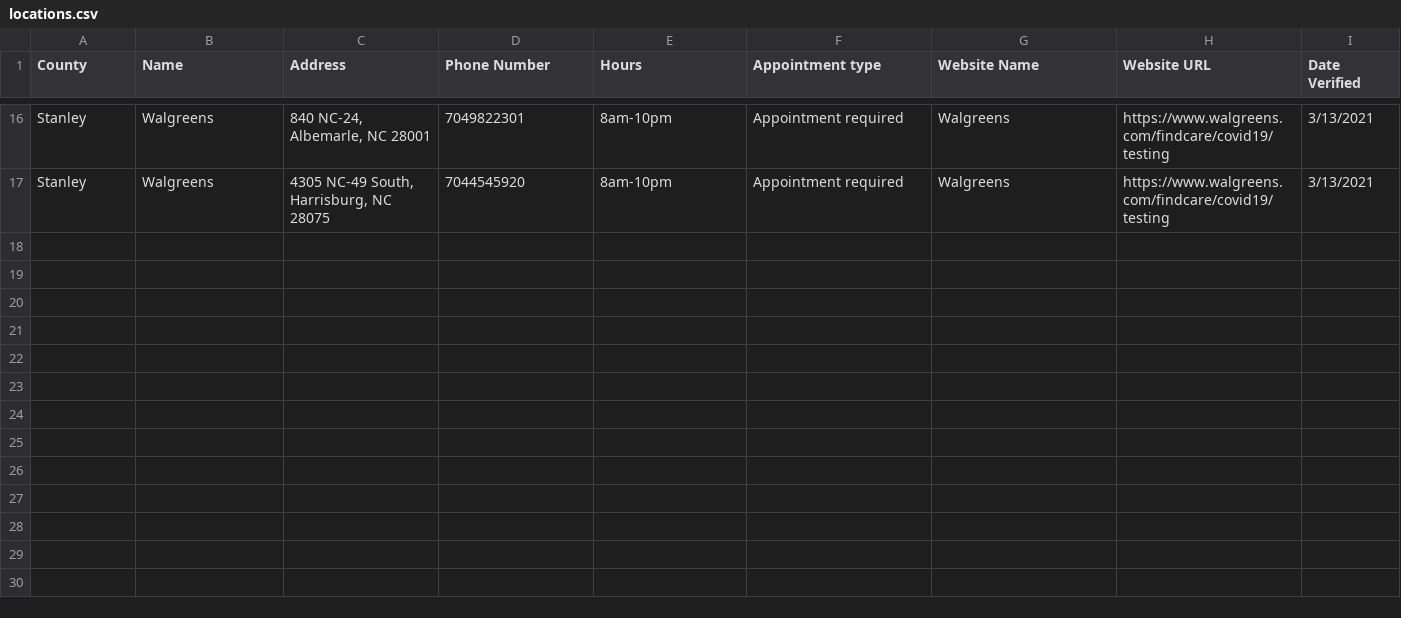
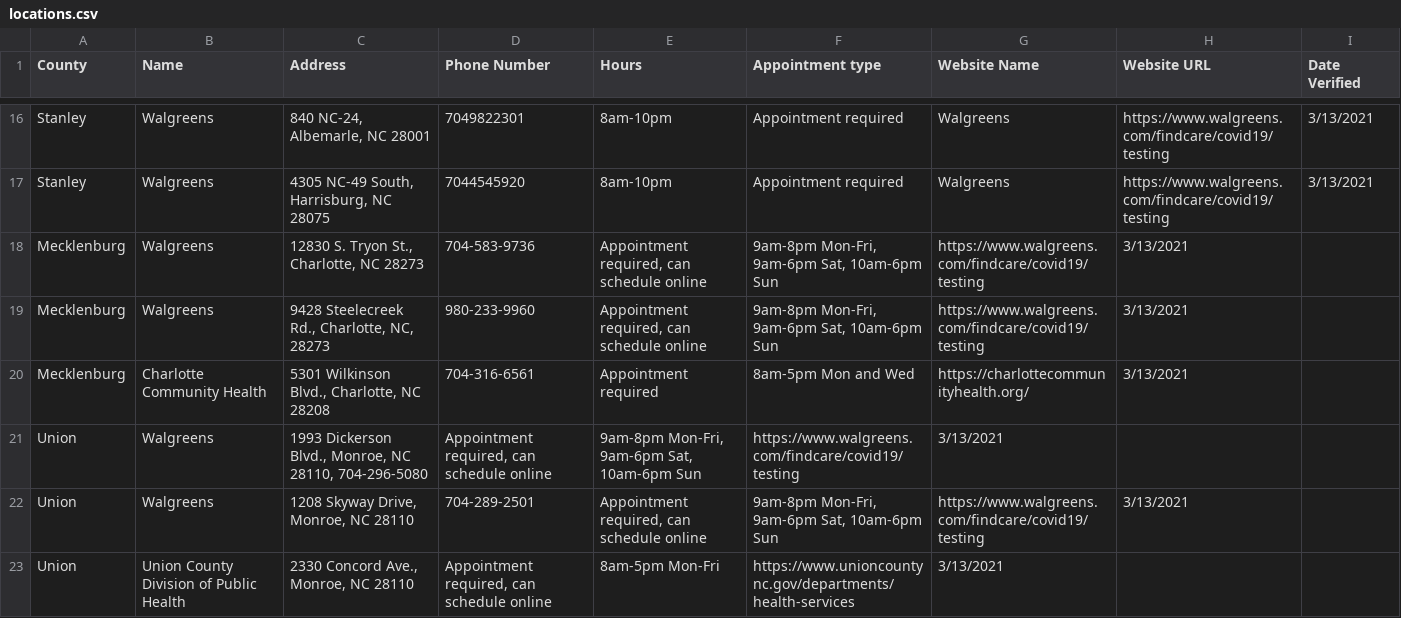
Before and after one commit to electricgull/findmyvaxnc, a CSV file: findmyvaxnc/docs/locations.csv, drawn as a sheet; only a part is shown, gaps mark what is left out; the diff names each change by its address in the sheet, - before the commit and + after, or states it on an @@ line.

Commit message:
Update locations.csv

```diff
--- a/findmyvaxnc/docs/locations.csv
+++ b/findmyvaxnc/docs/locations.csv
+row 18: Mecklenburg | Walgreens | 12830 S. Tryon St., Charlotte, NC 28273 | 704-583-9736 | Appointment required, can schedule online | 9am-8pm Mon-Fri, 9am-6pm Sat, 10am-6pm Sun | https://www.walgreens.com/findcare/covid19/testing | 3/13/2021
+row 19: Mecklenburg | Walgreens | 9428 Steelecreek Rd., Charlotte, NC, 28273 | 980-233-9960 | Appointment required, can schedule online | 9am-8pm Mon-Fri, 9am-6pm Sat, 10am-6pm Sun | https://www.walgreens.com/findcare/covid19/testing | 3/13/2021
+row 20: Mecklenburg | Charlotte Community Health | 5301 Wilkinson Blvd., Charlotte, NC 28208 | 704-316-6561 | Appointment required | 8am-5pm Mon and Wed | https://charlottecommunityhealth.org/ | 3/13/2021
+row 21: Union | Walgreens | 1993 Dickerson Blvd., Monroe, NC 28110, 704-296-5080 | Appointment required, can schedule online | 9am-8pm Mon-Fri, 9am-6pm Sat, 10am-6pm Sun | https://www.walgreens.com/findcare/covid19/testing | 3/13/2021
+row 22: Union | Walgreens | 1208 Skyway Drive, Monroe, NC 28110 | 704-289-2501 | Appointment required, can schedule online | 9am-8pm Mon-Fri, 9am-6pm Sat, 10am-6pm Sun | https://www.walgreens.com/findcare/covid19/testing | 3/13/2021
+row 23: Union | Union County Division of Public Health | 2330 Concord Ave., Monroe, NC 28110 | Appointment required, can schedule online | 8am-5pm Mon-Fri | https://www.unioncountync.gov/departments/health-services | 3/13/2021
```
